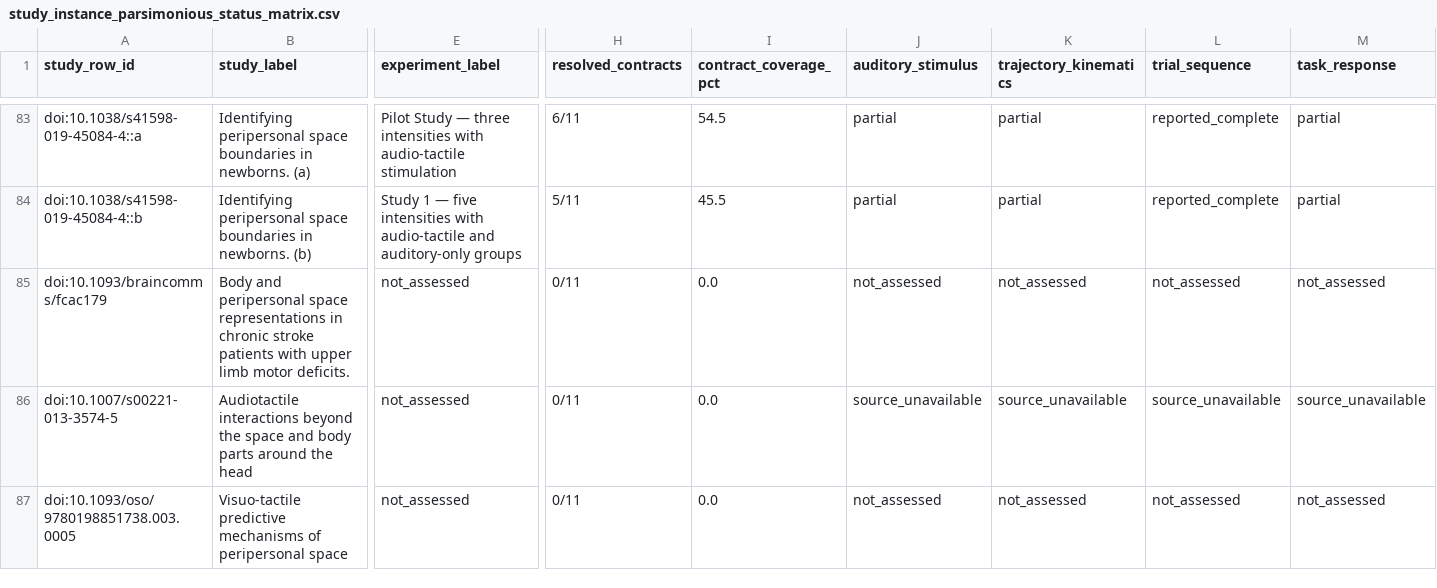
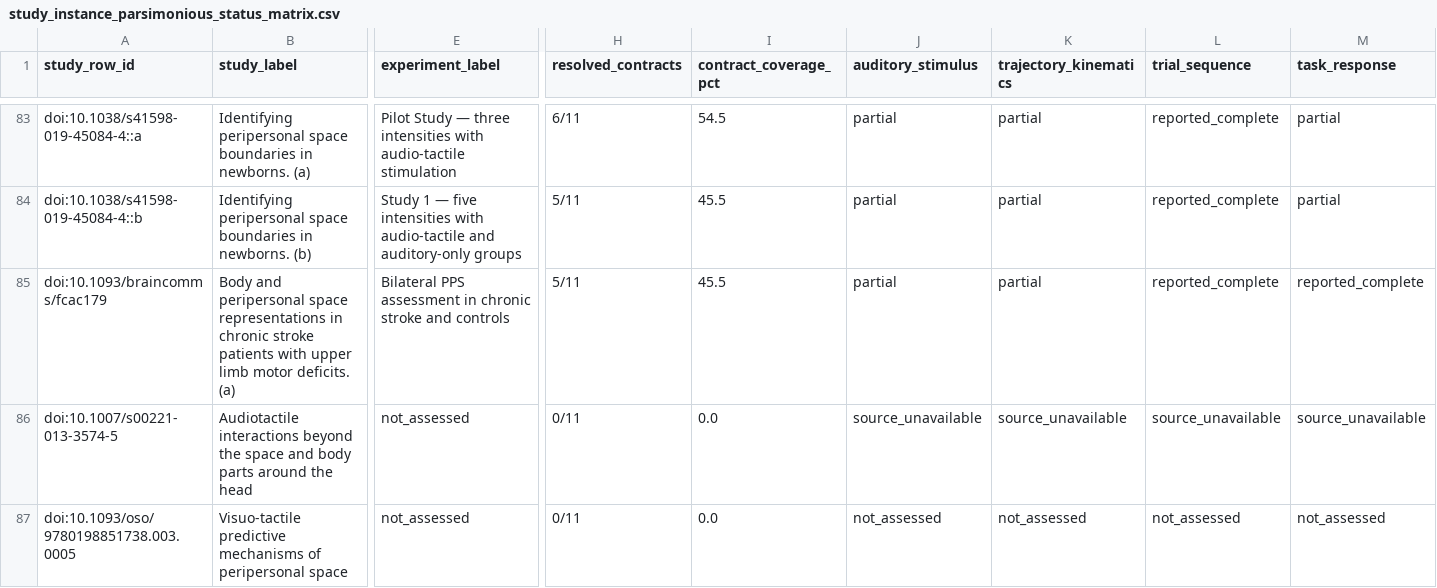
Before and after one commit to GeorgeFejer91/pps-kit, a CSV file: For-AI/research/literature/audiotactile-paper-metadata-audit/publication-parameter-matrix/study_instance_parsimonious_status_matrix.csv, drawn as a sheet; only a part is shown, gaps mark what is left out; the diff covers the shown part only; the diff names each change by its address in the sheet, - before the commit and + after, or states it on an @@ line.

Commit message:
feat(research): audit device protocols and correct source completeness

```diff
--- a/For-AI/research/literature/audiotactile-paper-metadata-audit/publication-parameter-matrix/study_instance_parsimonious_status_matrix.csv
+++ b/For-AI/research/literature/audiotactile-paper-metadata-audit/publication-parameter-matrix/study_instance_parsimonious_status_matrix.csv
-B85 (study_label): …motor deficits.
+B85 (study_label): …motor deficits. (a)
-E85 (experiment_label): not_assessed
+E85 (experiment_label): Bilateral PPS assessment in chronic stroke and controls
-H85 (resolved_contracts): 0/11
+H85 (resolved_contracts): 5/11
-I85 (contract_coverage_pct): 0.0
+I85 (contract_coverage_pct): 45.5
-J85 (auditory_stimulus): not_assessed
+J85 (auditory_stimulus): partial
-K85 (trajectory_kinematics): not_assessed
+K85 (trajectory_kinematics): partial
-L85 (trial_sequence): not_assessed
+L85 (trial_sequence): reported_complete
-M85 (task_response): not_assessed
+M85 (task_response): reported_complete
```
Also changed, not shown: 39 edited cells elsewhere in this file, For-AI/research/literature/audiotactile-paper-metadata-audit/publication-parameter-matrix/publication_current_input_review_matrix.csv, For-AI/research/literature/audiotactile-paper-metadata-audit/publication-parameter-matrix/publication_current_toolkit_input_matrix.csv, 33 other files.
